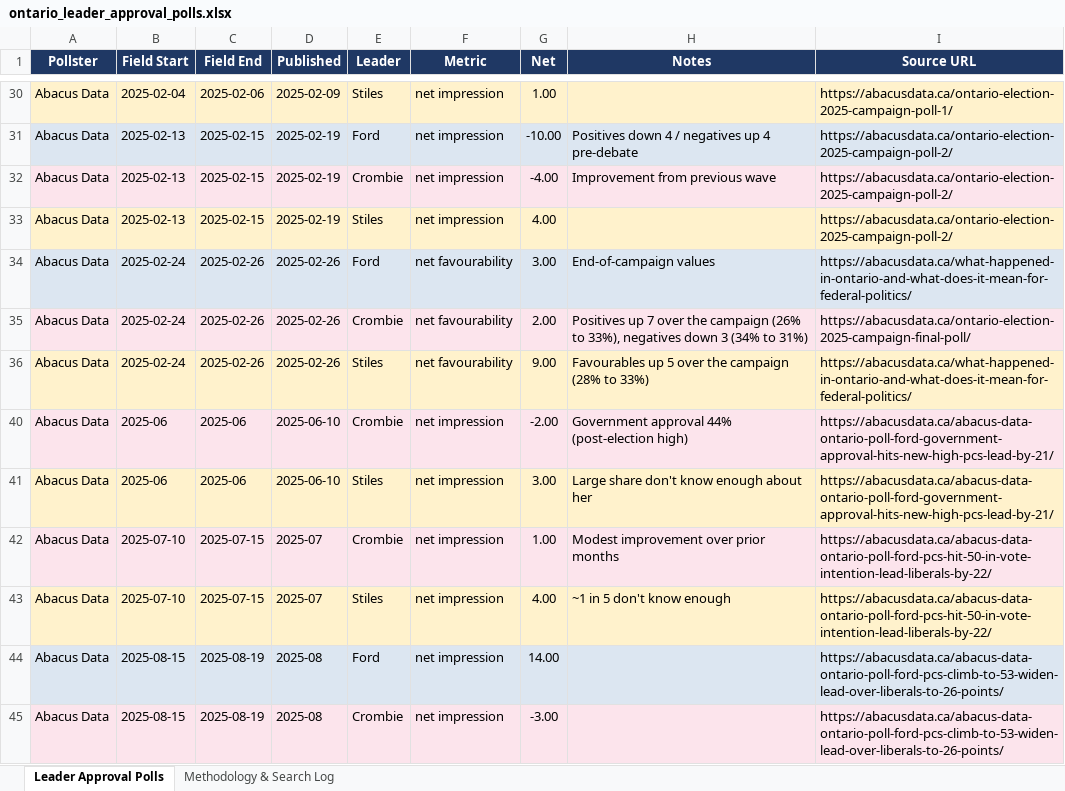
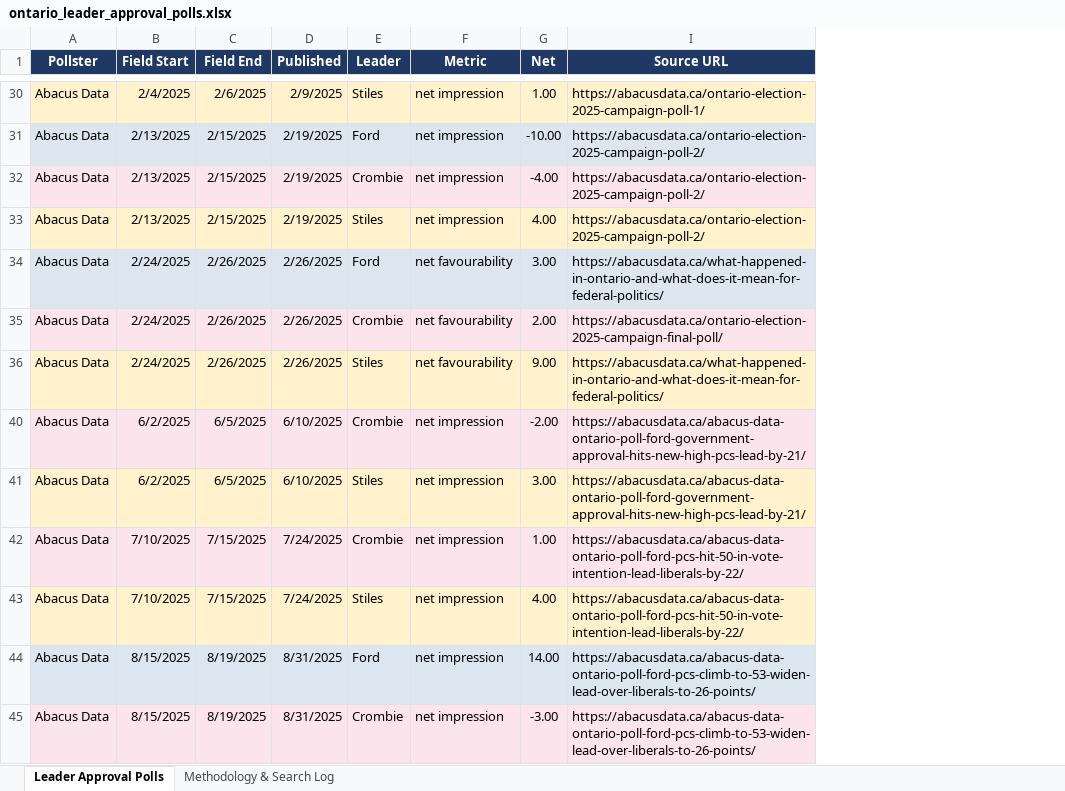
Before and after one commit to sjkiss/2025-Ontario-Election, an Excel workbook: data/ontario_leader_approval_polls.xlsx, sheet Leader Approval Polls, drawn as a sheet; only a part is shown, gaps mark what is left out; values as stored, in another font and other column widths than the file's, no borders; the diff covers the shown part only; the diff names each change by its address in the sheet, - before the commit and + after, or states it on an @@ line.

```diff
--- a/data/ontario_leader_approval_polls.xlsx (sheet Leader Approval Polls)
+++ b/data/ontario_leader_approval_polls.xlsx (sheet Leader Approval Polls)
@@ column H (Notes) hidden, rows 31-43: Positives down 4 / negatives up 4 pre-debate | Improvement from previous wave |  | End-of-campaign values | Positives up 7 over the campaign (26% to 33%), negatives down 3 (34% to 31%) | Favourables up 5 over the campaign (28% to 33%) | Government approval 44% (post-election high) | Large share don't know enough about her | Modest improvement over prior months | ~1 in 5 don't know enough @@
-B30 (Field Start): 2025-02-04
+B30 (Field Start): 2/4/2025
-C30 (Field End): 2025-02-06
+C30 (Field End): 2/6/2025
-D30 (Published): 2025-02-09
+D30 (Published): 2/9/2025
-B31:B33 (Field Start): 2025-02-13
+B31:B33 (Field Start): 2/13/2025
-C31:C33 (Field End): 2025-02-15
+C31:C33 (Field End): 2/15/2025
-D31:D33 (Published): 2025-02-19
+D31:D33 (Published): 2/19/2025
-B34:B36 (Field Start): 2025-02-24
+B34:B36 (Field Start): 2/24/2025
-C34:C36 (Field End): 2025-02-26
+C34:C36 (Field End): 2/26/2025
-D34:D36 (Published): 2025-02-26
+D34:D36 (Published): 2/26/2025
-B40:B41 (Field Start): 2025-06
+B40:B41 (Field Start): 6/2/2025
-C40:C41 (Field End): 2025-06
+C40:C41 (Field End): 6/5/2025
-D40:D41 (Published): 2025-06-10
+D40:D41 (Published): 6/10/2025
-B42:B43 (Field Start): 2025-07-10
+B42:B43 (Field Start): 7/10/2025
-C42:C43 (Field End): 2025-07-15
+C42:C43 (Field End): 7/15/2025
-D42:D43 (Published): 2025-07
+D42:D43 (Published): 7/24/2025
-B44:B45 (Field Start): 2025-08-15
+B44:B45 (Field Start): 8/15/2025
-C44:C45 (Field End): 2025-08-19
+C44:C45 (Field End): 8/19/2025
-D44:D45 (Published): 2025-08
+D44:D45 (Published): 8/31/2025
```
Also changed, not shown: 96 edited cells and cell formats elsewhere in this sheet, hidden cells, 1 other file.
